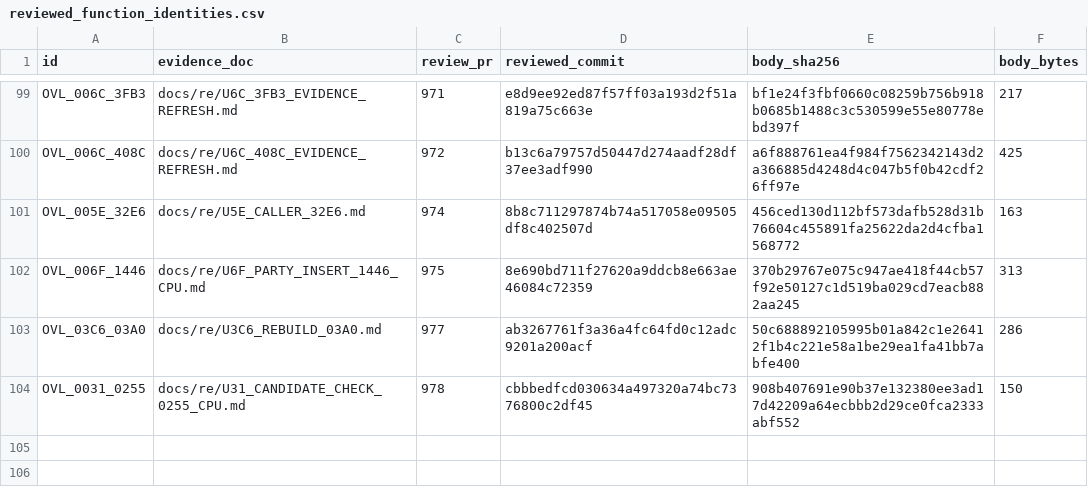
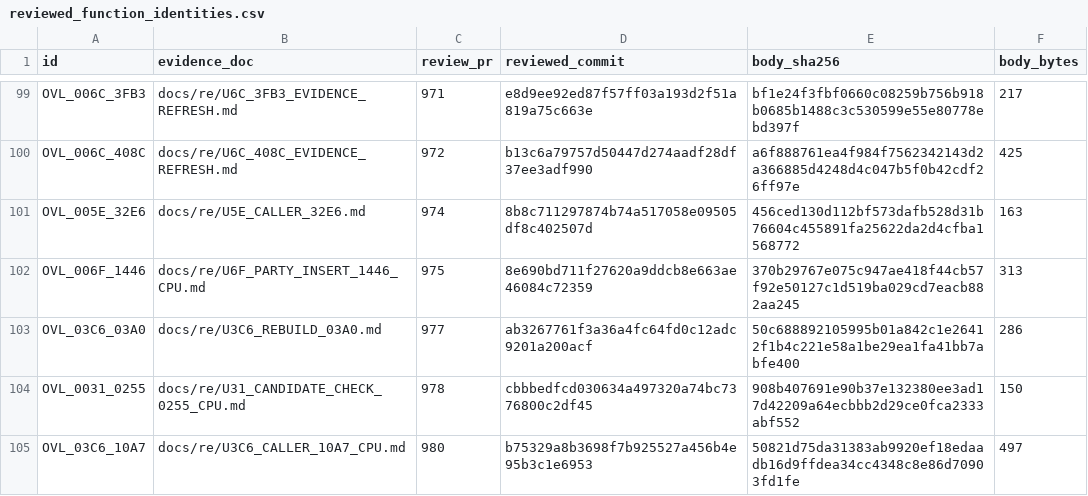
Before and after one commit to huntergdavis/poolrad-decomp, a CSV file: docs/re/reviewed_function_identities.csv, drawn as a sheet; only a part is shown, gaps mark what is left out.

Commit message:
Accept U3C6 +10A7 (PR #980); checkpoint 181/233 + schema-8 re-pin
Verifying-lane re-run at head 93580c83: 143 cases, 191/191, 34/34; AF-only
exception at 71 slot-clearing returns; 48 native unmasked (29 slot-clearing
AF=1), sha 6fa04114. function_queue_audit: strict 181 (171 overlay + ten
resident), identities 233 (222 + eleven), unknown 576, queue_sha256 a9b72227.
Schema-8 re-pin: 502 candidates, 63 composable, queue_sha256 a495efe2.

```diff
--- a/docs/re/reviewed_function_identities.csv
+++ b/docs/re/reviewed_function_identities.csv
@@ -104 +104,2 @@ OVL_03C6_03A0,docs/re/U3C6_REBUILD_03A0.md,977,ab3267761f3a36a4fc64fd0c12adc9201
 OVL_0031_0255,docs/re/U31_CANDIDATE_CHECK_0255_CPU.md,978,cbbbedfcd030634a497320a74bc7376800c2df45,908b407691e90b37e132380ee3ad17d42209a64ecbbb2d29ce0fca2333abf552,150
+OVL_03C6_10A7,docs/re/U3C6_CALLER_10A7_CPU.md,980,b75329a8b3698f7b925527a456b4e95b3c1e6953,50821d75da31383ab9920ef18edaadb16d9ffdea34cc4348c8e86d70903fd1fe,497
```
Also changed, not shown: docs/re/overlay_classification.csv, docs/re/strict_full_c_addresses.csv, 5 other files.
